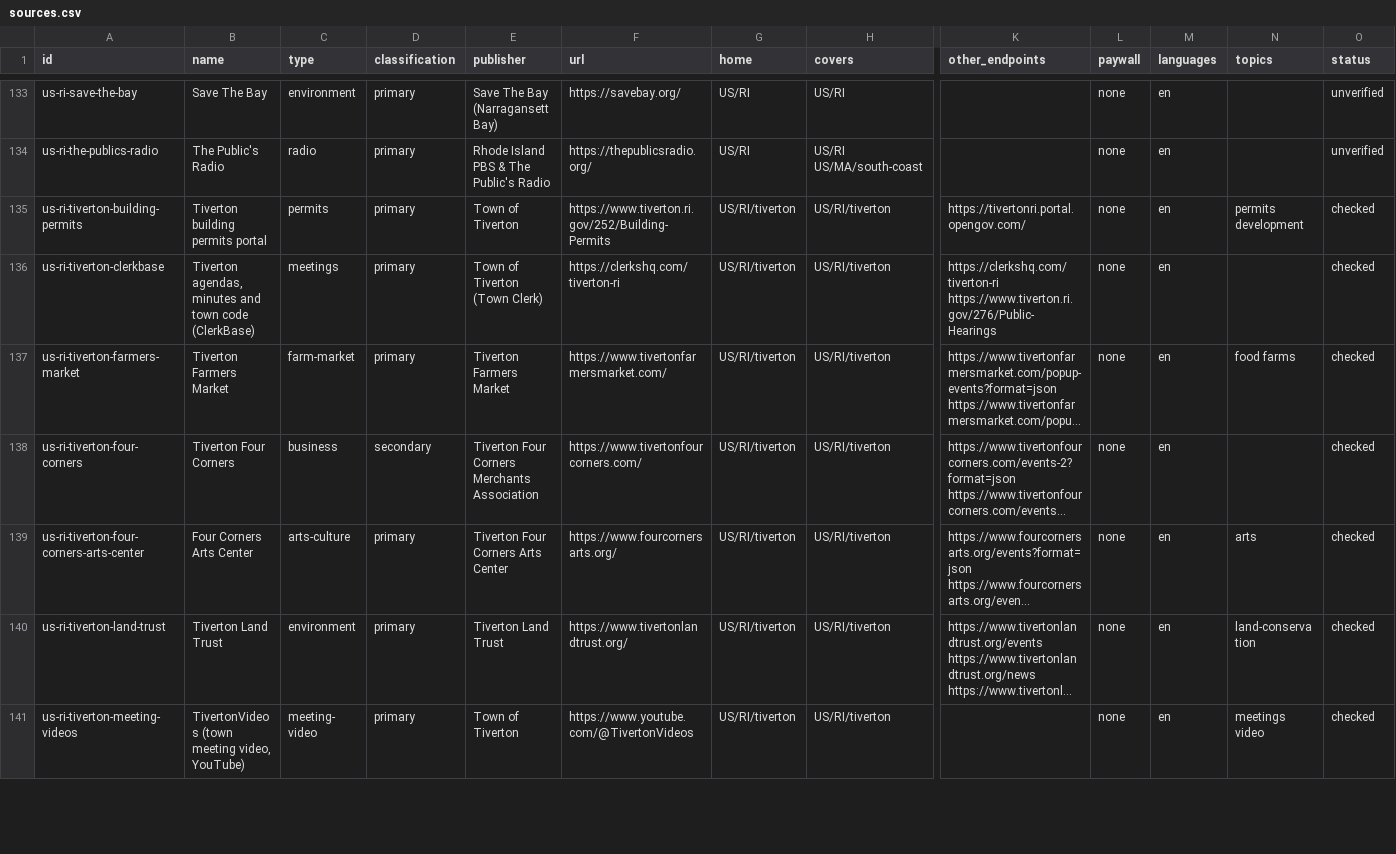
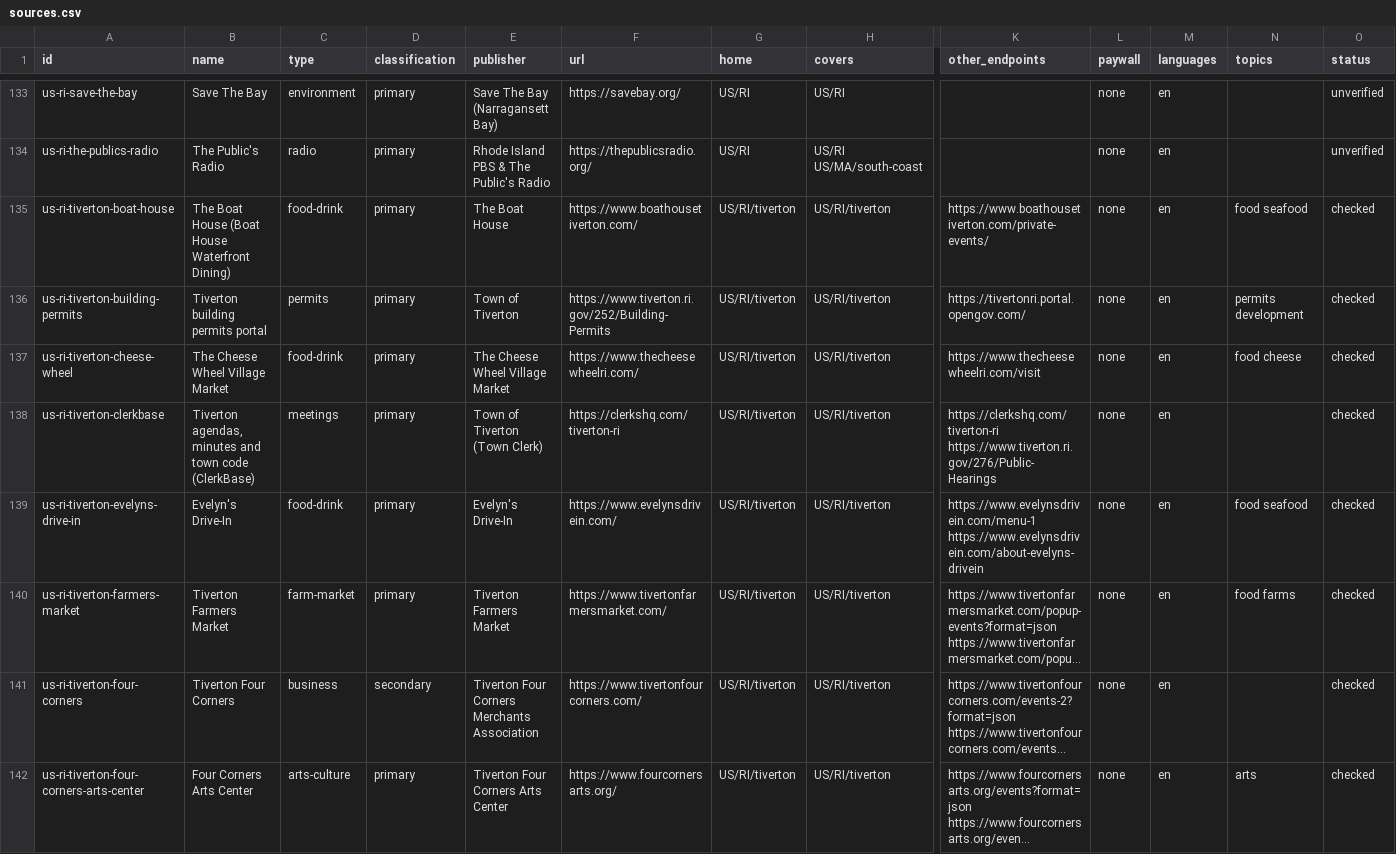
Before and after one commit to d43pan/open-local, a CSV file: dist/sources.csv, drawn as a sheet; only a part is shown, gaps mark what is left out; the shorter side is filled out with more unchanged rows; long unchanged cells end in …; rows hold the shown columns only; the diff covers the shown part only; the diff names each change by its address in the sheet, - before the commit and + after, or states it on an @@ line.

```diff
--- a/dist/sources.csv
+++ b/dist/sources.csv
+row 135: us-ri-tiverton-boat-house | The Boat House (Boat House Waterfront Dining) | food-drink | primary | The Boat House | https://www.boathousetiverton.com/ | US/RI/tiverton | US/RI/tiverton | https://www.boathousetiverton.com/private-events/ | none | en | food seafood | checked
+row 137: us-ri-tiverton-cheese-wheel | The Cheese Wheel Village Market | food-drink | primary | The Cheese Wheel Village Market | https://www.thecheesewheelri.com/ | US/RI/tiverton | US/RI/tiverton | https://www.thecheesewheelri.com/visit | none | en | food cheese | checked
+row 139: us-ri-tiverton-evelyns-drive-in | Evelyn's Drive-In | food-drink | primary | Evelyn's Drive-In | https://www.evelynsdrivein.com/ | US/RI/tiverton | US/RI/tiverton | https://www.evelynsdrivein.com/menu-1 https://www.evelynsdrivein.com/about-evelyns-drivein | none | en | food seafood | checked
```
Also changed, not shown: 3 added rows elsewhere in this file, 56 other files.
